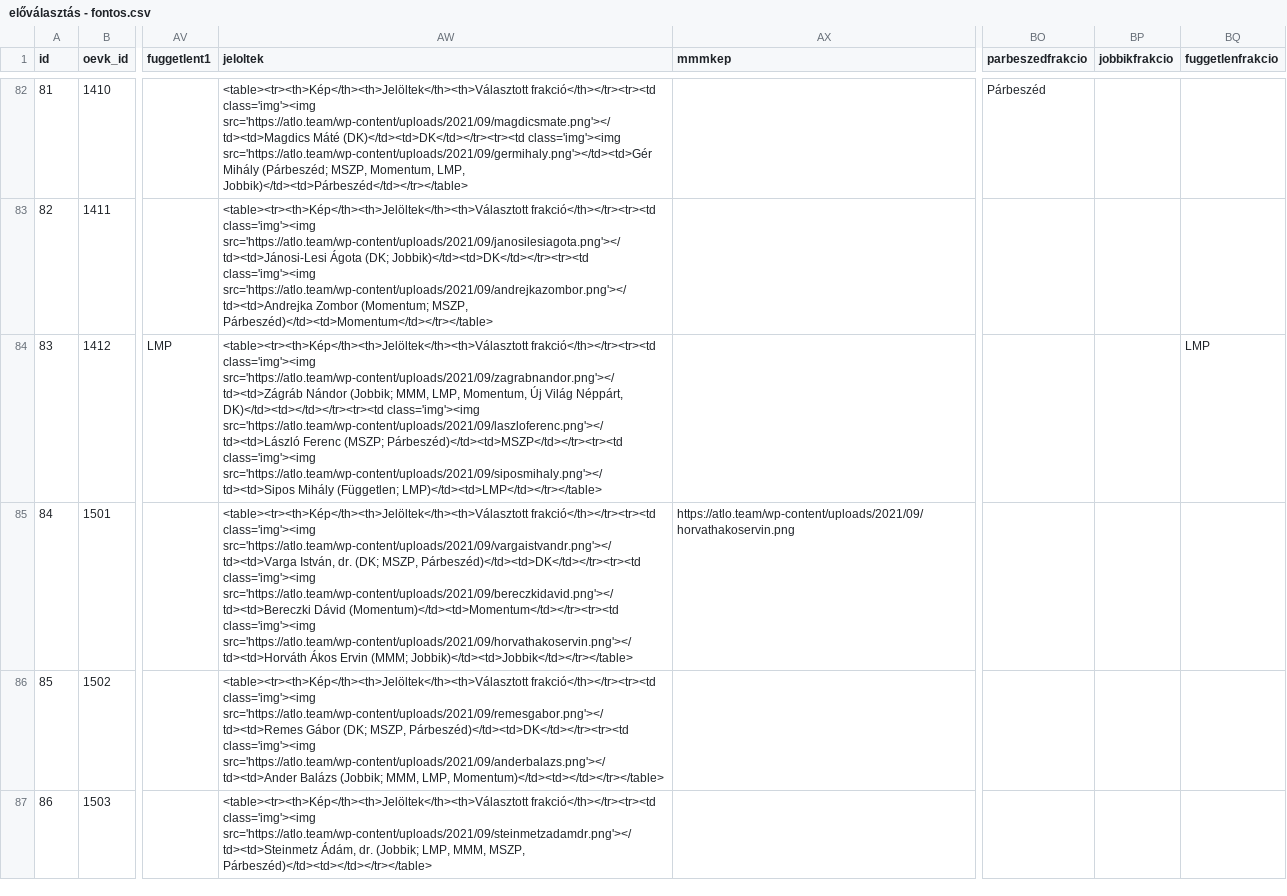
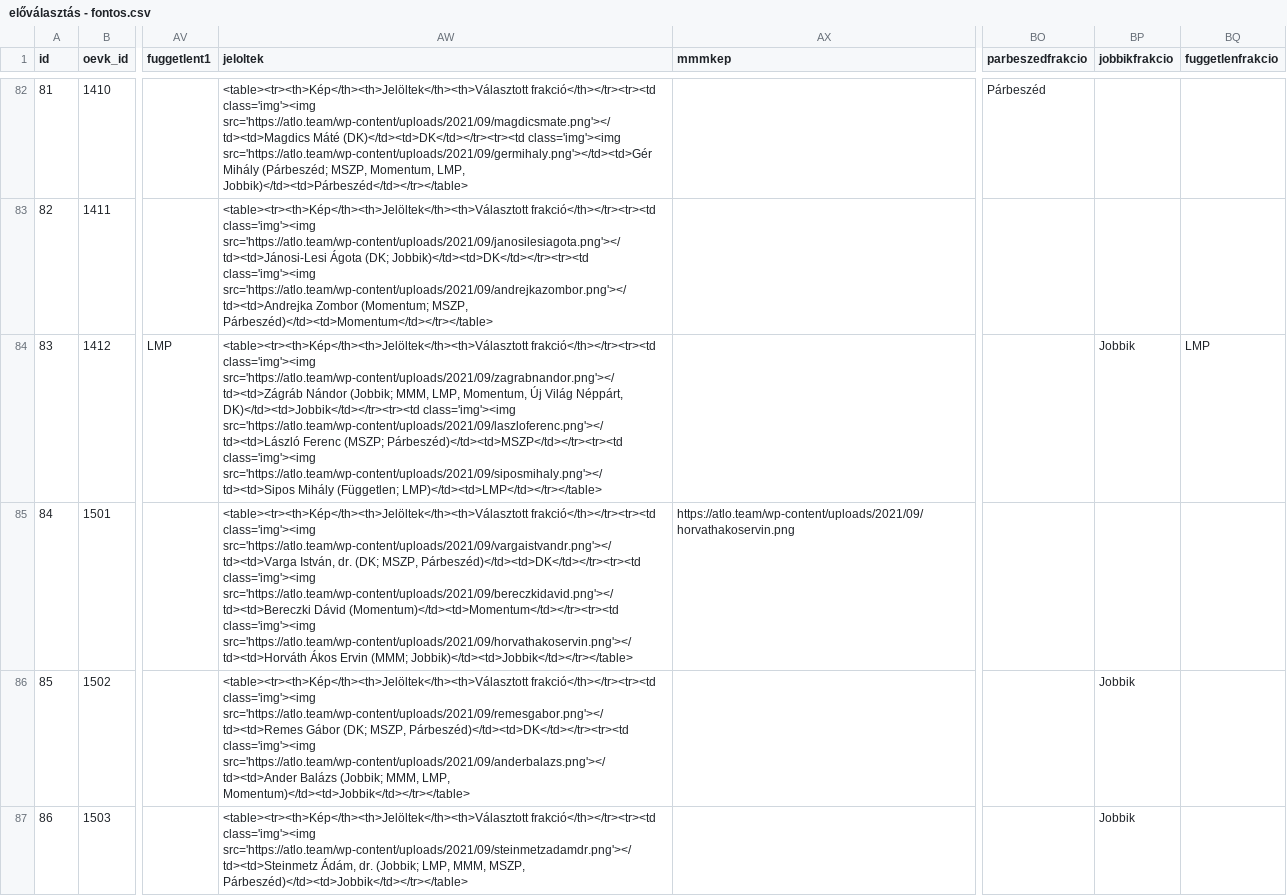
Before and after one commit to szabokrissz96/valterk, a CSV file: előválasztás - fontos.csv, drawn as a sheet; only a part is shown, gaps mark what is left out; the diff covers the shown part only; the diff names each change by its address in the sheet, - before the commit and + after, or states it on an @@ line.

Commit message:
Update előválasztás - fontos.csv

```diff
--- a/előválasztás - fontos.csv
+++ b/előválasztás - fontos.csv
-AW84 (jeloltek): …Világ Néppárt, DK)</td><td></td></tr><tr><td class='img'><img src='https://atlo.team/wp-content/uploads/2021/09/laszloferenc.png'></td><td>László…
+AW84 (jeloltek): …Világ Néppárt, DK)</td><td>Jobbik</td></tr><tr><td class='img'><img src='https://atlo.team/wp-content/uploads/2021/09/laszloferenc.png'></td><td>László…
-BP84 (jobbikfrakcio): (empty)
+BP84 (jobbikfrakcio): Jobbik
-AW86 (jeloltek): …MMM, LMP, Momentum)</td><td></td></tr></table>
+AW86 (jeloltek): …MMM, LMP, Momentum)</td><td>Jobbik</td></tr></table>
-BP86:BP87 (jobbikfrakcio): (empty)
+BP86:BP87 (jobbikfrakcio): Jobbik
-AW87 (jeloltek): …MMM, MSZP, Párbeszéd)</td><td></td></tr></table>
+AW87 (jeloltek): …MMM, MSZP, Párbeszéd)</td><td>Jobbik</td></tr></table>
```
Also changed, not shown: 62 edited cells elsewhere in this file.
